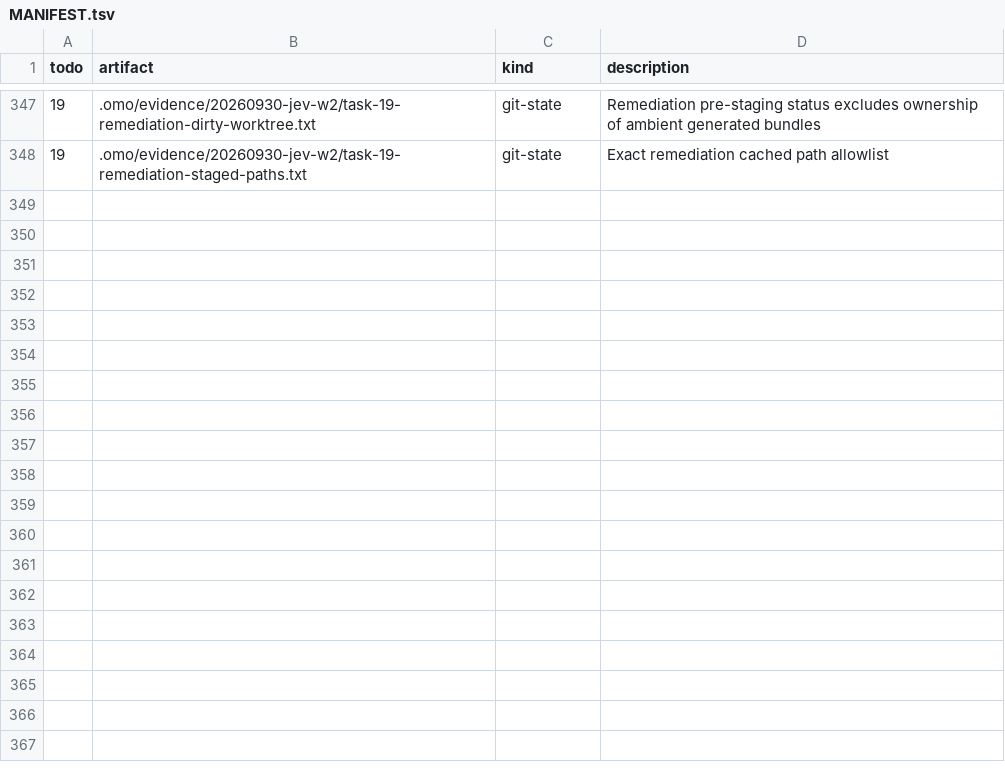
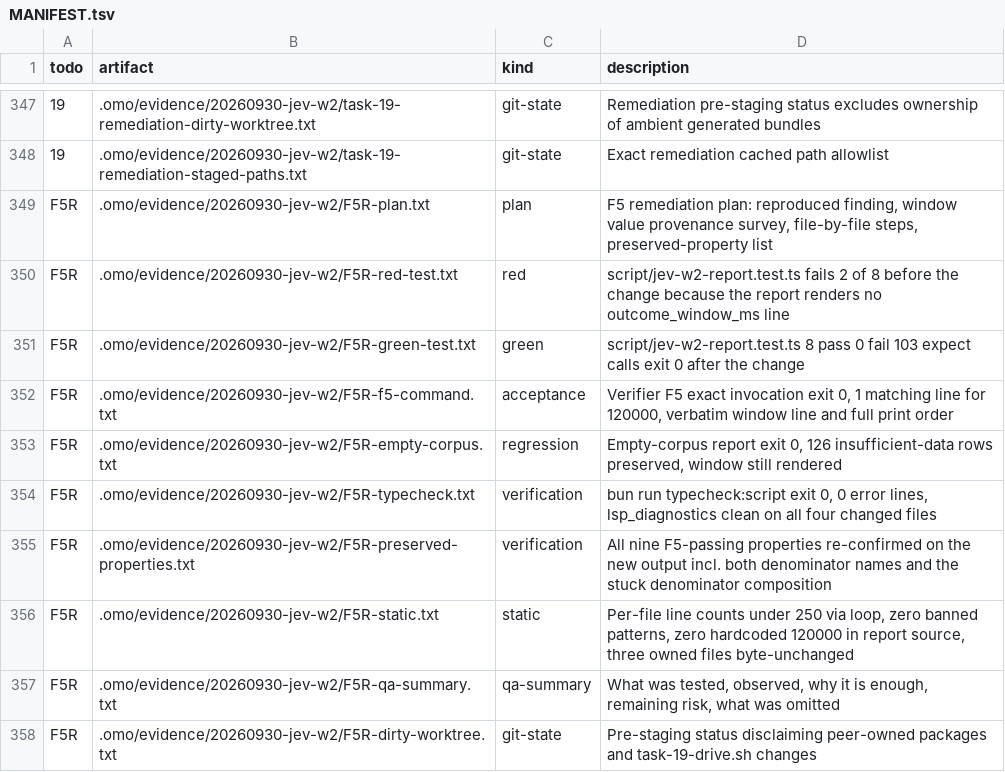
Before and after one commit to mislavivanda/oh-my-openagent, a TSV file: .omo/evidence/20260930-jev-w2/MANIFEST.tsv, drawn as a sheet; only a part is shown, gaps mark what is left out.

Commit message:
fix(jev): render the outcome window in the W2 agreement report

```diff
--- a/.omo/evidence/20260930-jev-w2/MANIFEST.tsv
+++ b/.omo/evidence/20260930-jev-w2/MANIFEST.tsv
@@ -348 +348,11 @@ todo	artifact	kind	description
 19	.omo/evidence/20260930-jev-w2/task-19-remediation-staged-paths.txt	git-state	Exact remediation cached path allowlist
+F5R	.omo/evidence/20260930-jev-w2/F5R-plan.txt	plan	F5 remediation plan: reproduced finding, window value provenance survey, file-by-file steps, preserved-property list
+F5R	.omo/evidence/20260930-jev-w2/F5R-red-test.txt	red	script/jev-w2-report.test.ts fails 2 of 8 before the change because the report renders no outcome_window_ms line
+F5R	.omo/evidence/20260930-jev-w2/F5R-green-test.txt	green	script/jev-w2-report.test.ts 8 pass 0 fail 103 expect calls exit 0 after the change
+F5R	.omo/evidence/20260930-jev-w2/F5R-f5-command.txt	acceptance	Verifier F5 exact invocation exit 0, 1 matching line for 120000, verbatim window line and full print order
+F5R	.omo/evidence/20260930-jev-w2/F5R-empty-corpus.txt	regression	Empty-corpus report exit 0, 126 insufficient-data rows preserved, window still rendered
+F5R	.omo/evidence/20260930-jev-w2/F5R-typecheck.txt	verification	bun run typecheck:script exit 0, 0 error lines, lsp_diagnostics clean on all four changed files
+F5R	.omo/evidence/20260930-jev-w2/F5R-preserved-properties.txt	verification	All nine F5-passing properties re-confirmed on the new output incl. both denominator names and the stuck denominator composition
+F5R	.omo/evidence/20260930-jev-w2/F5R-static.txt	static	Per-file line counts under 250 via loop, zero banned patterns, zero hardcoded 120000 in report source, three owned files byte-unchanged
+F5R	.omo/evidence/20260930-jev-w2/F5R-qa-summary.txt	qa-summary	What was tested, observed, why it is enough, remaining risk, what was omitted
+F5R	.omo/evidence/20260930-jev-w2/F5R-dirty-worktree.txt	git-state	Pre-staging status disclaiming peer-owned packages and task-19-drive.sh changes
```
Also changed, not shown: 14 other files.
